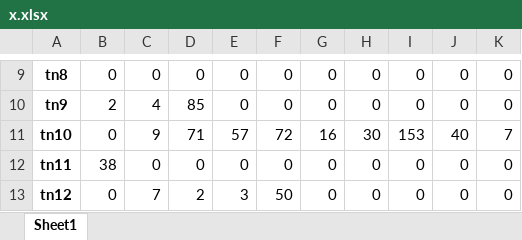
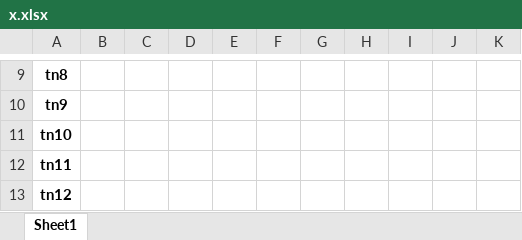
Before and after one commit to WelberthMagalhaes/TCC, an Excel workbook: x.xlsx, sheet Sheet1, drawn as a sheet; only a part is shown, gaps mark what is left out; values as stored, in another font and other column widths than the file's, no borders; the diff covers the shown part only; the diff names each change by its address in the sheet, - before the commit and + after, or states it on an @@ line.

```diff
--- a/x.xlsx (sheet Sheet1)
+++ b/x.xlsx (sheet Sheet1)
-B9: 0
+B9: (empty)
-C9: 0
+C9: (empty)
-D9: 0
+D9: (empty)
-E9:E10: 0
+E9:E10: (empty)
-F9:F10: 0
+F9:F10: (empty)
-G9:G10: 0
+G9:G10: (empty)
-H9:H10: 0
+H9:H10: (empty)
-I9:I10: 0
+I9:I10: (empty)
-J9:J10: 0
+J9:J10: (empty)
-K9:K10: 0
+K9:K10: (empty)
-B10: 2
+B10: (empty)
-C10: 4
+C10: (empty)
-D10: 85
+D10: (empty)
-B11: 0
+B11: (empty)
-C11: 9
+C11: (empty)
-D11: 71
+D11: (empty)
-E11: 57
+E11: (empty)
-F11: 72
+F11: (empty)
-G11: 16
+G11: (empty)
-H11: 30
+H11: (empty)
-I11: 153
+I11: (empty)
-J11: 40
+J11: (empty)
-K11: 7
+K11: (empty)
-B12: 38
+B12: (empty)
-C12: 0
+C12: (empty)
-D12: 0
+D12: (empty)
-E12: 0
+E12: (empty)
-F12: 0
+F12: (empty)
-G12:G13: 0
+G12:G13: (empty)
-H12:H13: 0
+H12:H13: (empty)
-I12:I13: 0
+I12:I13: (empty)
-J12:J13: 0
+J12:J13: (empty)
-K12:K13: 0
+K12:K13: (empty)
-B13: 0
+B13: (empty)
-C13: 7
+C13: (empty)
-D13: 2
+D13: (empty)
-E13: 3
+E13: (empty)
-F13: 50
+F13: (empty)
```
Also changed, not shown: 90 edited cells elsewhere in this sheet, y.xlsx, 16 other files.
